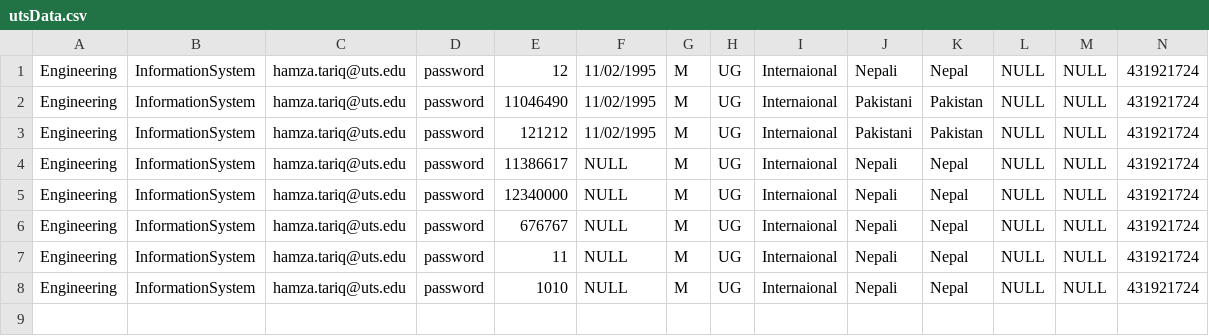
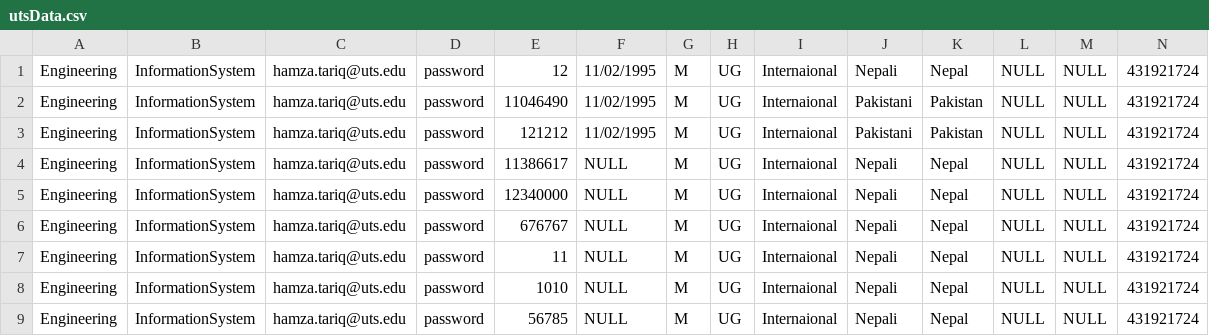
Before and after one commit to HamzaTariq95/HELPSProject, a CSV file: HELPS/HELPS/utsData.csv, drawn as a sheet; only a part is shown; rows hold the shown columns only; the diff names each change by its address in the sheet, - before the commit and + after, or states it on an @@ line.

```diff
--- a/HELPS/HELPS/utsData.csv
+++ b/HELPS/HELPS/utsData.csv
+row 9: Engineering | InformationSystem | hamza.tariq@uts.edu | password | 56785 | NULL | M | UG | Internaional | Nepali | Nepal | NULL | NULL | 431921724
```
Also changed, not shown: 1 other file.
